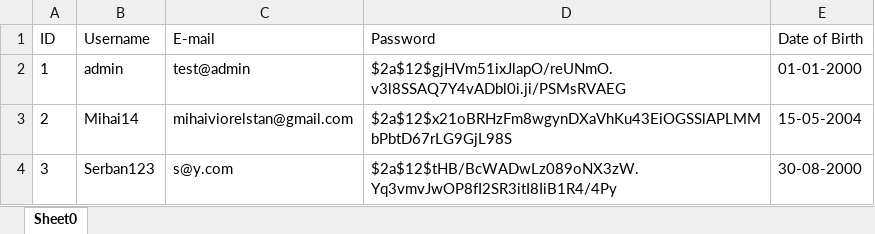
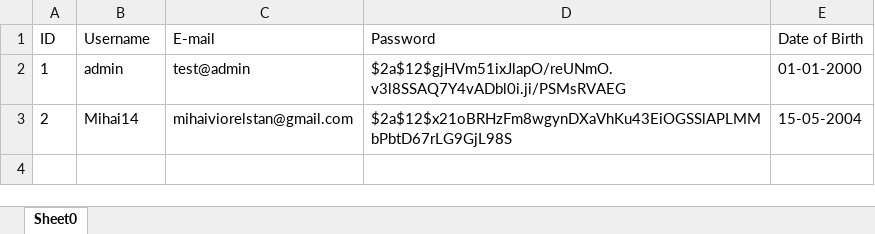
Before and after one commit to StefanGherghel2004/ZTH-Team-Deltaspace, an Excel workbook: App/CLI-backend/databases/UserDatabase.xlsx, sheet Sheet0, drawn as a sheet; values as stored, in another font and other column widths than the file's, no borders; the diff names each change by its address in the sheet, - before the commit and + after, or states it on an @@ line.

```diff
--- a/App/CLI-backend/databases/UserDatabase.xlsx (sheet Sheet0)
+++ b/App/CLI-backend/databases/UserDatabase.xlsx (sheet Sheet0)
-row 4: 3 | Serban123 | s@y.com | $2a$12$tHB/BcWADwLz089oNX3zW.Yq3vmvJwOP8fI2SR3itI8IiB1R4/4Py | 30-08-2000
```
Also changed, not shown: App/CLI-backend/databases/CommunityDatabase.xlsx, 1 other file.
